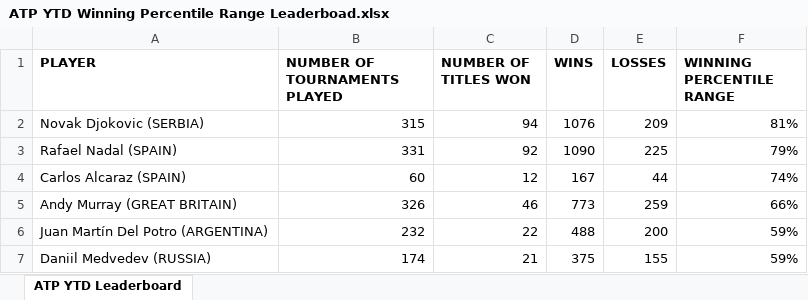
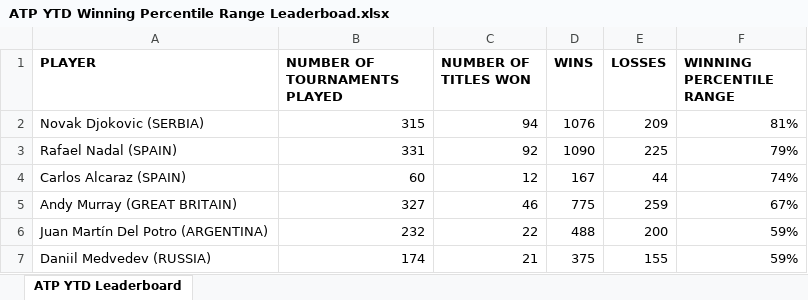
Before and after one commit to soumyavajjhala/soumyavajjhala.github.io, an Excel workbook: Tennis/ATP Tour/ATP YTD Winning Percentile Range Leaderboad.xlsx, sheet ATP YTD Leaderboard, drawn as a sheet; values as stored, in another font and other column widths than the file's, no borders; conditional formats not drawn; the diff names each change by its address in the sheet, - before the commit and + after, or states it on an @@ line.

Commit message:
Update tennis

```diff
--- a/Tennis/ATP Tour/ATP YTD Winning Percentile Range Leaderboad.xlsx (sheet ATP YTD Leaderboard)
+++ b/Tennis/ATP Tour/ATP YTD Winning Percentile Range Leaderboad.xlsx (sheet ATP YTD Leaderboard)
-B5 (NUMBER OF TOURNAMENTS PLAYED): 326
+B5 (NUMBER OF TOURNAMENTS PLAYED): 327
-D5 (WINS): 773
+D5 (WINS): 775
-F5 (WINNING PERCENTILE RANGE): 66%
+F5 (WINNING PERCENTILE RANGE): 67%
```
Also changed, not shown: Tennis/ATP Tour/Andy Murray.xlsx, Tennis/WTA Tour/Markéta Vondroušová.xlsx, 2 other files.
